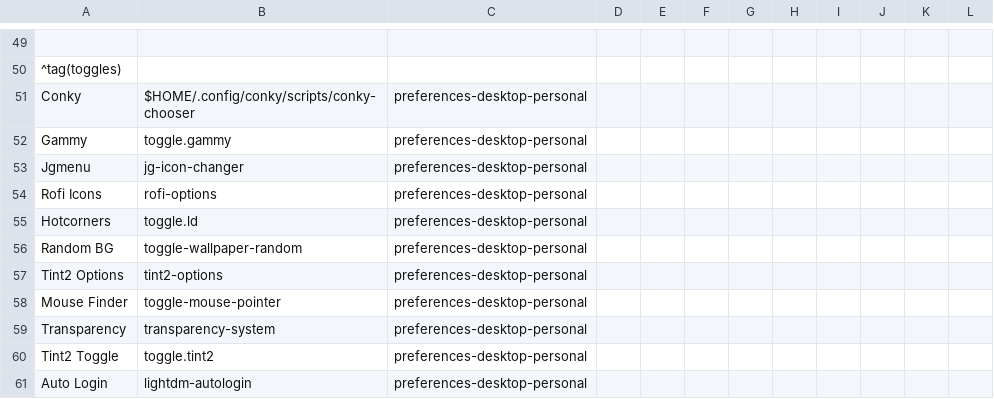
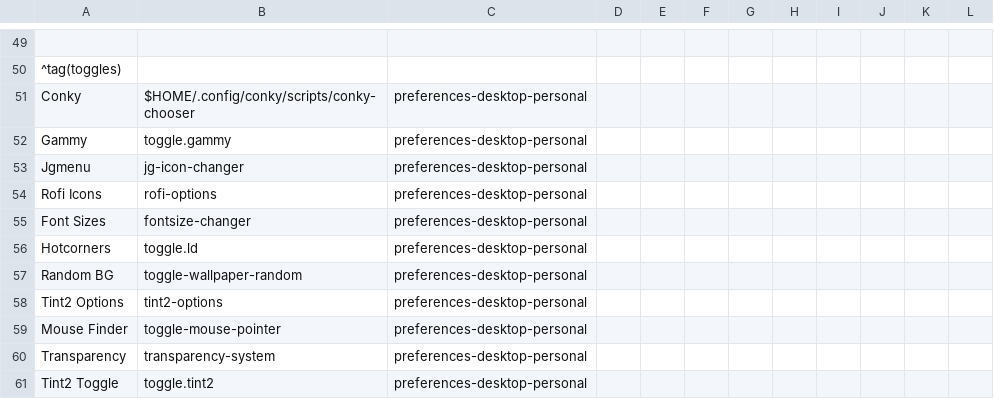
Before and after one commit to sleekmason/Lilidog-Minimal-Bookworm, a CSV file: config/includes.chroot_after_packages/etc/skel/.config/jgmenu/prepend.csv, drawn as a sheet; only a part is shown, gaps mark what is left out; the shorter side is filled out with more unchanged rows; the diff names each change by its address in the sheet, - before the commit and + after, or states it on an @@ line.

Commit message:
Font size changer reconstruction and addition to jgmenu.

```diff
--- a/config/includes.chroot_after_packages/etc/skel/.config/jgmenu/prepend.csv
+++ b/config/includes.chroot_after_packages/etc/skel/.config/jgmenu/prepend.csv
+row 55: Font Sizes | fontsize-changer | preferences-desktop-personal
```
Also changed, not shown: 2 other files.
